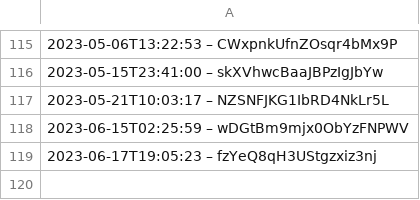
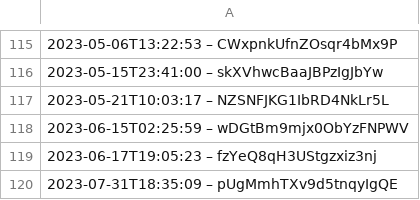
Before and after one commit to darkknight68/hyperliquid-trading-bot, a CSV file: data.csv, drawn as a sheet; only a part is shown, gaps mark what is left out.

```diff
--- a/data.csv
+++ b/data.csv
@@ -119 +119,2 @@
 2023-06-17T19:05:23 – fzYeQ8qH3UStgzxiz3nj
+2023-07-31T18:35:09 – pUgMmhTXv9d5tnqyIgQE
```
